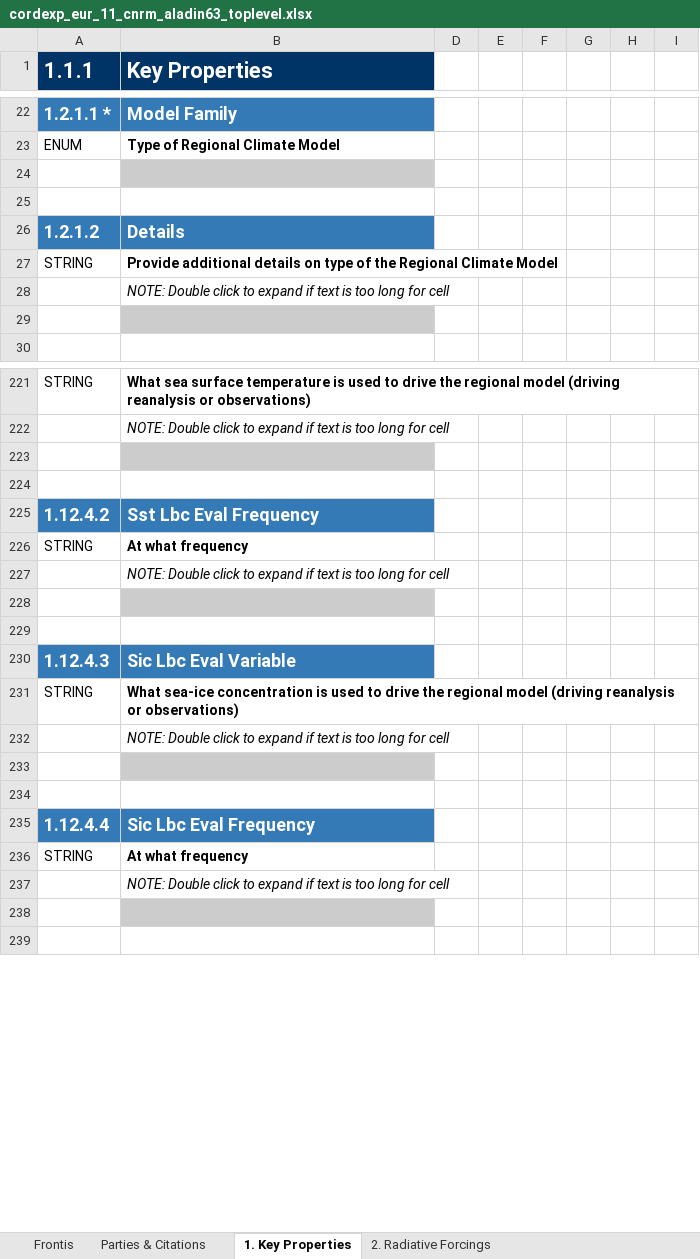
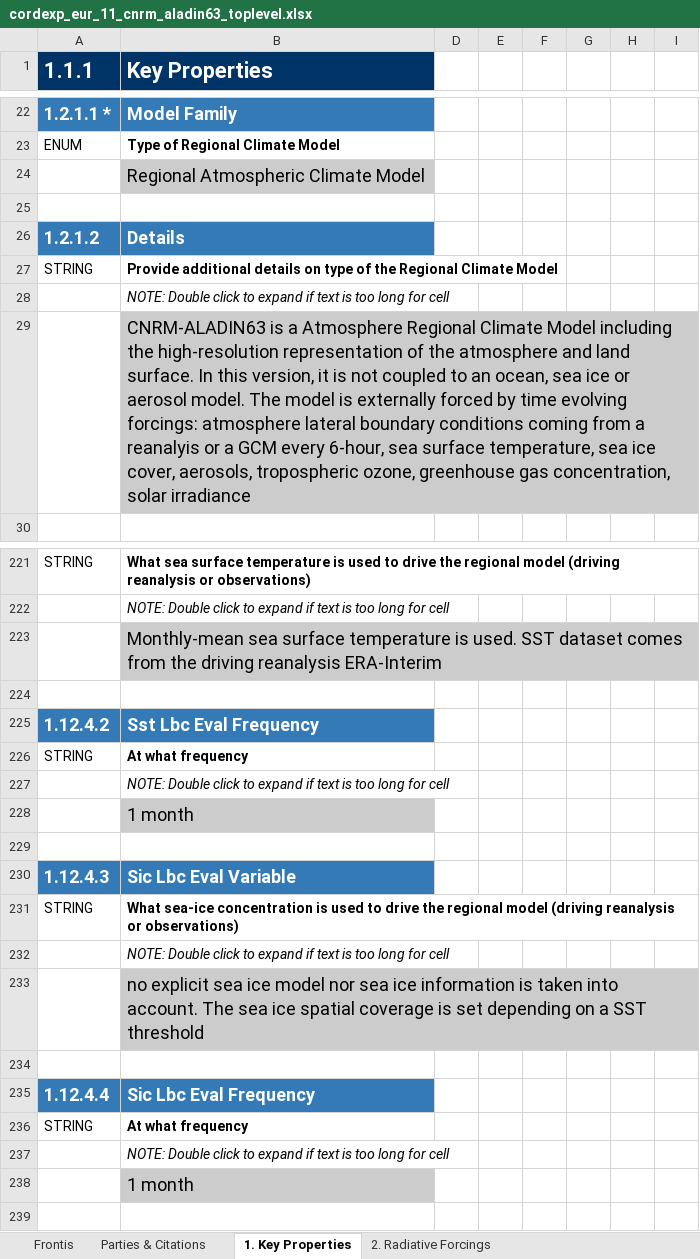
Before and after one commit to ES-DOC-INSTITUTIONAL/cnrm, an Excel workbook: cordexp/models/cnrm-aladin63/cordexp_eur_11_cnrm_aladin63_toplevel.xlsx, sheet 1. Key Properties, drawn as a sheet; only a part is shown, gaps mark what is left out; values as stored, in another font and other column widths than the file's, no borders; charts and pictures not drawn; the diff covers the shown part only; the diff names each change by its address in the sheet, - before the commit and + after, or states it on an @@ line.

```diff
--- a/cordexp/models/cnrm-aladin63/cordexp_eur_11_cnrm_aladin63_toplevel.xlsx (sheet 1. Key Properties)
+++ b/cordexp/models/cnrm-aladin63/cordexp_eur_11_cnrm_aladin63_toplevel.xlsx (sheet 1. Key Properties)
-B24 (Key Properties): (empty)
+B24 (Key Properties): Regional Atmospheric Climate Model
-B29 (Key Properties): (empty)
+B29 (Key Properties): CNRM-ALADIN63 is a Atmosphere Regional Climate Model including the high-resolution representation of the atmosphere and land surface. In this version, it is not coupled to an ocean, sea ice or aerosol model. The model is externally forced by time evolving forcings: atmosphere lateral boundary conditions coming from a reanalyis or a GCM every 6-hour, sea surface temperature, sea ice cover, aerosols, tropospheric ozone, greenhouse gas concentration, solar irradiance
-B223 (Key Properties): (empty)
+B223 (Key Properties): Monthly-mean sea surface temperature is used. SST dataset comes from the driving reanalysis ERA-Interim
-B228 (Key Properties): (empty)
+B228 (Key Properties): 1 month
-B233 (Key Properties): (empty)
+B233 (Key Properties): no explicit sea ice model nor sea ice information is taken into account. The sea ice spatial coverage is set depending on a SST threshold
-B238 (Key Properties): (empty)
+B238 (Key Properties): 1 month
```
Also changed, not shown: 50 edited cells elsewhere in this sheet, sheet 2. Radiative Forcings, sheet Frontis, sheet Parties & Citations, hidden cells, charts or pictures.
